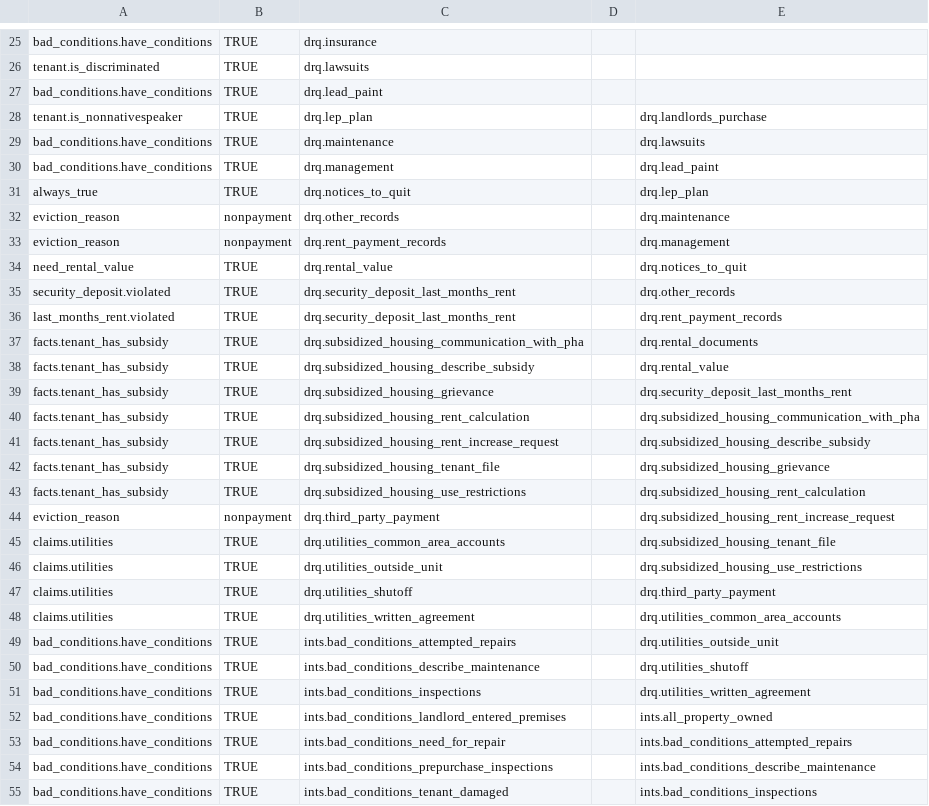
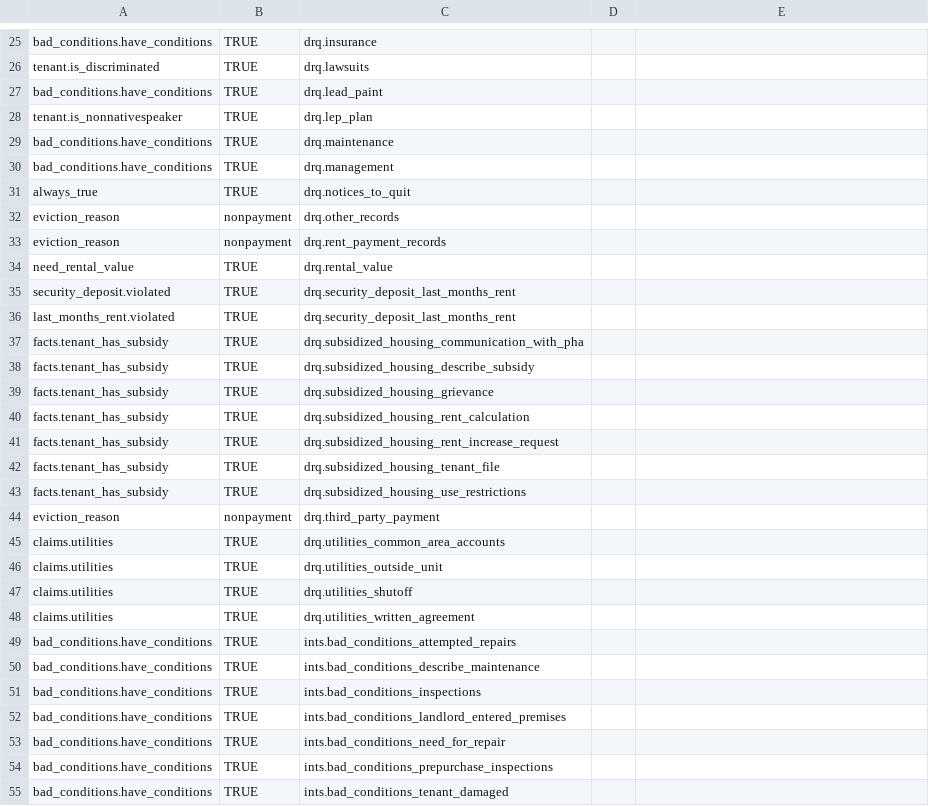
Before and after one commit to GBLS/docassemble-MAEvictionDefense, a CSV file: docassemble/MAEvictionDefense/data/sources/claim-discovery-link.csv, drawn as a sheet; only a part is shown, gaps mark what is left out; the diff covers the shown part only.

Commit message:
Integrate feedback from housing coalition; new discovery + discovery rules

```diff
--- a/docassemble/MAEvictionDefense/data/sources/claim-discovery-link.csv
+++ b/docassemble/MAEvictionDefense/data/sources/claim-discovery-link.csv
@@ -27,29 +27,29 @@ tenant.is_discriminated,TRUE,drq.lawsuits,,
 bad_conditions.have_conditions,TRUE,drq.lead_paint,,
-tenant.is_nonnativespeaker,TRUE,drq.lep_plan,,drq.landlords_purchase
-bad_conditions.have_conditions,TRUE,drq.maintenance,,drq.lawsuits
-bad_conditions.have_conditions,TRUE,drq.management,,drq.lead_paint
-always_true,TRUE,drq.notices_to_quit,,drq.lep_plan
-eviction_reason,nonpayment,drq.other_records,,drq.maintenance
-eviction_reason,nonpayment,drq.rent_payment_records,,drq.management
-need_rental_value,TRUE,drq.rental_value,,drq.notices_to_quit
-security_deposit.violated,TRUE,drq.security_deposit_last_months_rent,,drq.other_records
-last_months_rent.violated,TRUE,drq.security_deposit_last_months_rent,,drq.rent_payment_records
-facts.tenant_has_subsidy,TRUE,drq.subsidized_housing_communication_with_pha,,drq.rental_documents
-facts.tenant_has_subsidy,TRUE,drq.subsidized_housing_describe_subsidy,,drq.rental_value
-facts.tenant_has_subsidy,TRUE,drq.subsidized_housing_grievance,,drq.security_deposit_last_months_rent
-facts.tenant_has_subsidy,TRUE,drq.subsidized_housing_rent_calculation,,drq.subsidized_housing_communication_with_pha
-facts.tenant_has_subsidy,TRUE,drq.subsidized_housing_rent_increase_request,,drq.subsidized_housing_describe_subsidy
-facts.tenant_has_subsidy,TRUE,drq.subsidized_housing_tenant_file,,drq.subsidized_housing_grievance
-facts.tenant_has_subsidy,TRUE,drq.subsidized_housing_use_restrictions,,drq.subsidized_housing_rent_calculation
-eviction_reason,nonpayment,drq.third_party_payment,,drq.subsidized_housing_rent_increase_request
-claims.utilities,TRUE,drq.utilities_common_area_accounts,,drq.subsidized_housing_tenant_file
-claims.utilities,TRUE,drq.utilities_outside_unit,,drq.subsidized_housing_use_restrictions
-claims.utilities,TRUE,drq.utilities_shutoff,,drq.third_party_payment
-claims.utilities,TRUE,drq.utilities_written_agreement,,drq.utilities_common_area_accounts
-bad_conditions.have_conditions,TRUE,ints.bad_conditions_attempted_repairs,,drq.utilities_outside_unit
-bad_conditions.have_conditions,TRUE,ints.bad_conditions_describe_maintenance,,drq.utilities_shutoff
-bad_conditions.have_conditions,TRUE,ints.bad_conditions_inspections,,drq.utilities_written_agreement
-bad_conditions.have_conditions,TRUE,ints.bad_conditions_landlord_entered_premises,,ints.all_property_owned
-bad_conditions.have_conditions,TRUE,ints.bad_conditions_need_for_repair,,ints.bad_conditions_attempted_repairs
-bad_conditions.have_conditions,TRUE,ints.bad_conditions_prepurchase_inspections,,ints.bad_conditions_describe_maintenance
-bad_conditions.have_conditions,TRUE,ints.bad_conditions_tenant_damaged,,ints.bad_conditions_inspections
+tenant.is_nonnativespeaker,TRUE,drq.lep_plan,,
+bad_conditions.have_conditions,TRUE,drq.maintenance,,
+bad_conditions.have_conditions,TRUE,drq.management,,
+always_true,TRUE,drq.notices_to_quit,,
+eviction_reason,nonpayment,drq.other_records,,
+eviction_reason,nonpayment,drq.rent_payment_records,,
+need_rental_value,TRUE,drq.rental_value,,
+security_deposit.violated,TRUE,drq.security_deposit_last_months_rent,,
+last_months_rent.violated,TRUE,drq.security_deposit_last_months_rent,,
+facts.tenant_has_subsidy,TRUE,drq.subsidized_housing_communication_with_pha,,
+facts.tenant_has_subsidy,TRUE,drq.subsidized_housing_describe_subsidy,,
+facts.tenant_has_subsidy,TRUE,drq.subsidized_housing_grievance,,
+facts.tenant_has_subsidy,TRUE,drq.subsidized_housing_rent_calculation,,
+facts.tenant_has_subsidy,TRUE,drq.subsidized_housing_rent_increase_request,,
+facts.tenant_has_subsidy,TRUE,drq.subsidized_housing_tenant_file,,
+facts.tenant_has_subsidy,TRUE,drq.subsidized_housing_use_restrictions,,
+eviction_reason,nonpayment,drq.third_party_payment,,
+claims.utilities,TRUE,drq.utilities_common_area_accounts,,
+claims.utilities,TRUE,drq.utilities_outside_unit,,
+claims.utilities,TRUE,drq.utilities_shutoff,,
+claims.utilities,TRUE,drq.utilities_written_agreement,,
+bad_conditions.have_conditions,TRUE,ints.bad_conditions_attempted_repairs,,
+bad_conditions.have_conditions,TRUE,ints.bad_conditions_describe_maintenance,,
+bad_conditions.have_conditions,TRUE,ints.bad_conditions_inspections,,
+bad_conditions.have_conditions,TRUE,ints.bad_conditions_landlord_entered_premises,,
+bad_conditions.have_conditions,TRUE,ints.bad_conditions_need_for_repair,,
+bad_conditions.have_conditions,TRUE,ints.bad_conditions_prepurchase_inspections,,
+bad_conditions.have_conditions,TRUE,ints.bad_conditions_tenant_damaged,,
```
Also changed, not shown: 7 added rows and 41 edited cells elsewhere in this file, docassemble/MAEvictionDefense/data/sources/discovery-map.csv, 5 other files.
